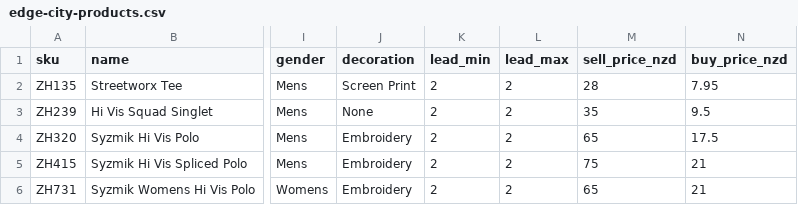
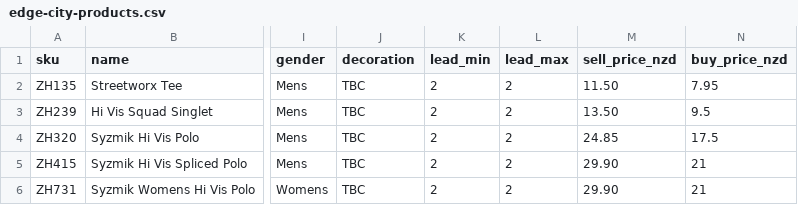
Before and after one commit to thebenkent/tendencies-site, a CSV file: data/edge-city-products.csv, drawn as a sheet; only a part is shown, gaps mark what is left out; the diff covers the shown part only; the diff names each change by its address in the sheet, - before the commit and + after, or states it on an @@ line.

```diff
--- a/data/edge-city-products.csv
+++ b/data/edge-city-products.csv
-J2 (decoration): Screen Print
+J2 (decoration): TBC
-M2 (sell_price_nzd): 28
+M2 (sell_price_nzd): 11.50
-J3 (decoration): None
+J3 (decoration): TBC
-M3 (sell_price_nzd): 35
+M3 (sell_price_nzd): 13.50
-J4:J6 (decoration): Embroidery
+J4:J6 (decoration): TBC
-M4 (sell_price_nzd): 65
+M4 (sell_price_nzd): 24.85
-M5 (sell_price_nzd): 75
+M5 (sell_price_nzd): 29.90
-M6 (sell_price_nzd): 65
+M6 (sell_price_nzd): 29.90
```
Also changed, not shown: 1 added row and 32 edited cells elsewhere in this file, 7 other files.
